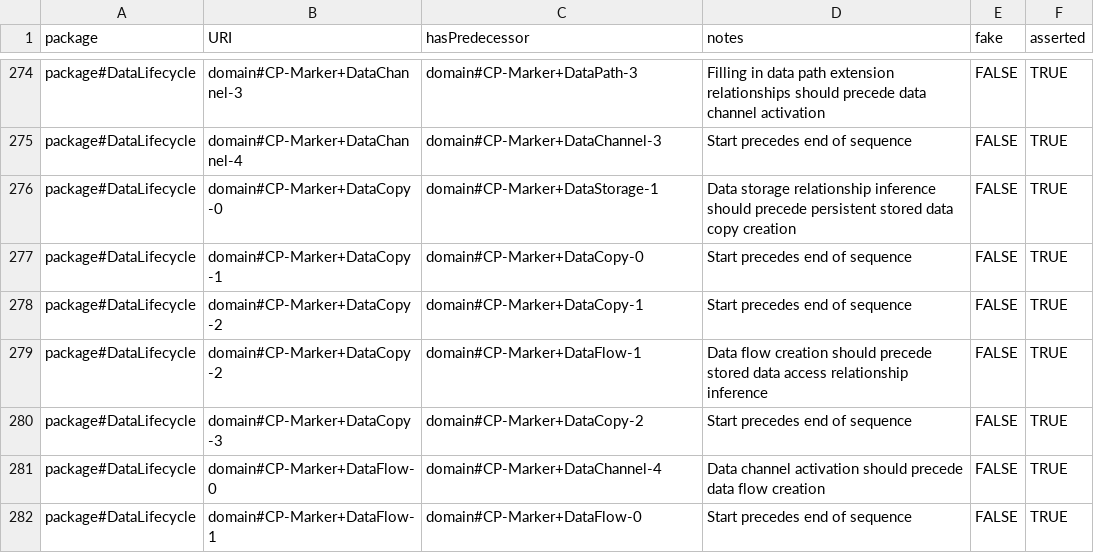
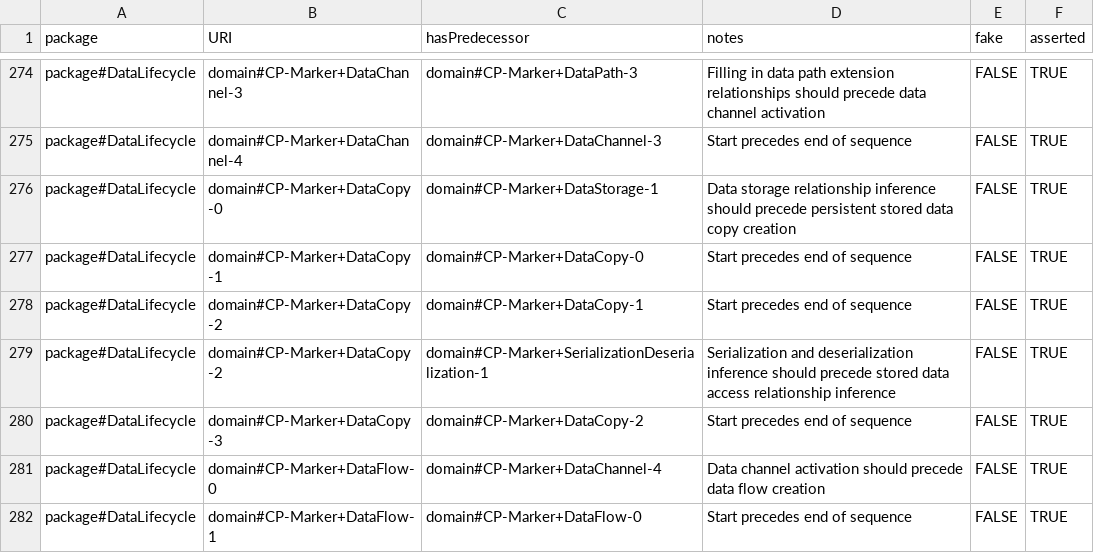
Before and after one commit to Spyderisk/domain-network, a CSV file: csv/ConstructionPredecessor.csv, drawn as a sheet; only a part is shown, gaps mark what is left out; the diff covers the shown part only.

```diff
--- a/csv/ConstructionPredecessor.csv
+++ b/csv/ConstructionPredecessor.csv
@@ -278,3 +278,3 @@ package#DataLifecycle,domain#CP-Marker+DataCopy-1,domain#CP-Marker+DataCopy-0,St
 package#DataLifecycle,domain#CP-Marker+DataCopy-2,domain#CP-Marker+DataCopy-1,Start precedes end of sequence,FALSE,TRUE
-package#DataLifecycle,domain#CP-Marker+DataCopy-2,domain#CP-Marker+DataFlow-1,Data flow creation should precede stored data access relationship inference,FALSE,TRUE
+package#DataLifecycle,domain#CP-Marker+DataCopy-2,domain#CP-Marker+SerializationDeserialization-1, Serialization and deserialization inference should precede stored data access relationship inference,FALSE,TRUE
 package#DataLifecycle,domain#CP-Marker+DataCopy-3,domain#CP-Marker+DataCopy-2,Start precedes end of sequence,FALSE,TRUE
```
Also changed, not shown: 8 added rows, 3 removed rows and 18 edited cells elsewhere in this file, csv/ConstructionPattern.csv, csv/ConstructionSubsequenceMembers.csv, 4 other files.
